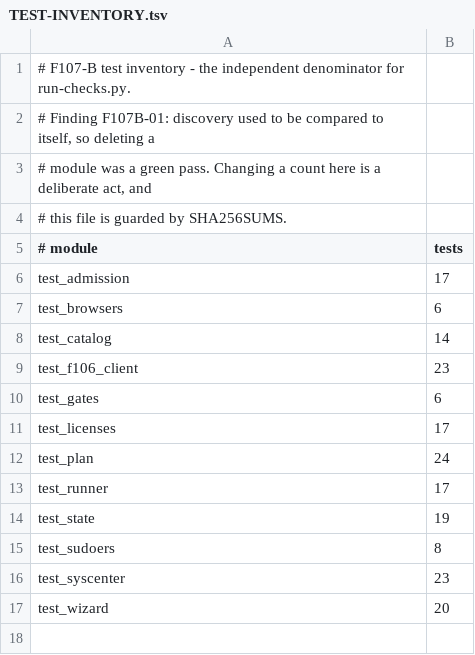
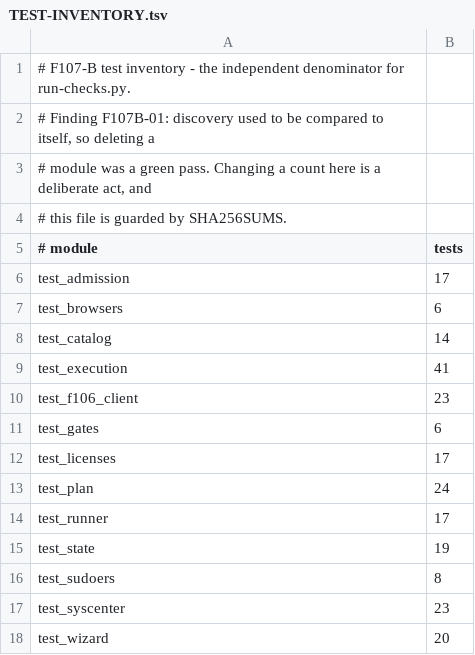
Before and after one commit to itsmygithubacct/plebian-os, a TSV file: tools/setup/TEST-INVENTORY.tsv, drawn as a sheet; the diff names each change by its address in the sheet, - before the commit and + after, or states it on an @@ line.

Commit message:
F107-B: Phase 8 supervised provider-owned execution
The wizard never installs anything itself. It drives providers, watches them,
and records what happened. Phase 8's whole acceptance list is exercised against
fake providers: cancel, resume, corrupt-mirror, low-disk, offline and partial
failure; shared artifacts neither redownloaded nor destructively rolled back;
byte accounting within a recorded tolerance; progress surviving a closed tab.

Three properties are structural rather than remembered:

- A failed 20 GB download leaves a bootable, setup-complete OS. The controller
  holds no reference to setup or core state - there is no field to reach
  through and no function that could roll core back. Tests assert the absence,
  not the intention.
- A per-item failure is an outcome, not an abort. One item failing records a
  named cause and the run continues; optional model work is optional item by
  item, not only as a whole.
- A rollback removes only what this run installed and owns. A shared artifact
  is excluded even when this run installed it, because something else depends
  on it.

The journal is written atomically at 0600 after every transition, not at the
end: a controller that persists only on success loses exactly the runs you most
needed a record of. A test kills a provider mid-install and requires the
on-disk journal to already know, then resumes without repeating finished work.

An unmeasured byte count reports unknown, never within tolerance, and an
already-present artifact is excluded from both sides of the accounting rather
than inflating them.

Invoking a real provider stays gated on F100 A3 and F106 P1. The mechanics are
gate-free, which is why they could be built now. Tests drive them through an
explicitly hypothetical ledger - the shape F107-B will have once the gates
close - while separate tests assert the real ledger still refuses and that a
refused run touches 0 providers.

235/235 tests pass, 0/235 fail, error or skip, against the 235 the committed
inventory expects. 23/23 source mutations caught, 0/23 escaped, including a
rollback that takes shared artifacts, a failure that aborts the run, a journal
persisted only at the end, unknown bytes reporting as within tolerance, and a
present artifact redownloaded. 11/11 control breaches caught.

Still entry-blocked on F100 A3 and the F106 P1 joint freeze; this installs
nothing and lands nothing.

```diff
--- a/tools/setup/TEST-INVENTORY.tsv
+++ b/tools/setup/TEST-INVENTORY.tsv
+row 9: test_execution | 41
```
Also changed, not shown: 6 other files.
